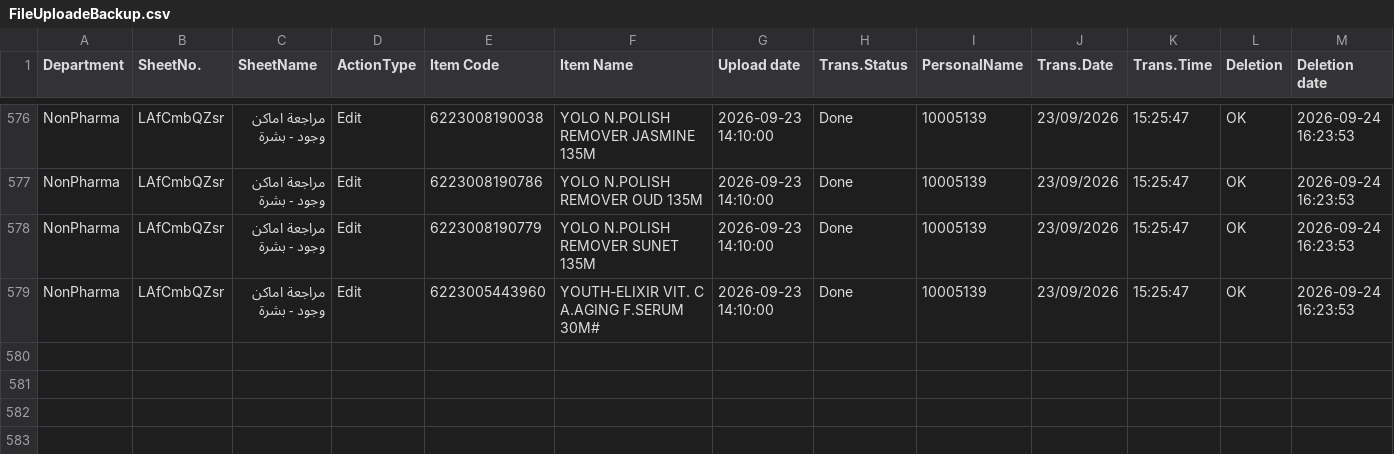
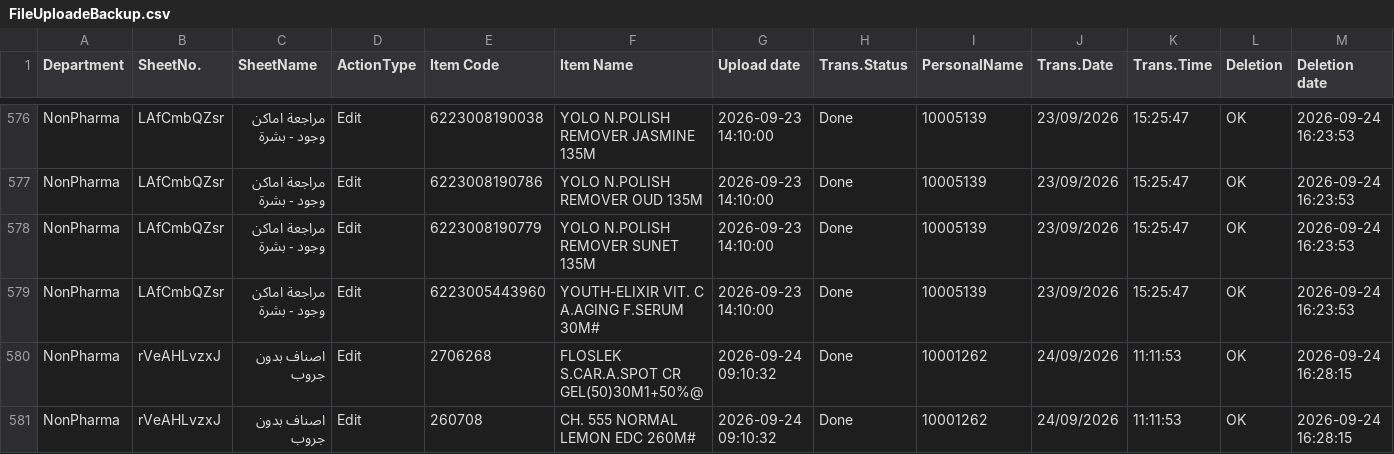
Before and after one commit to sysorapro/warehouse-scanner-Data, a CSV file: FileUploadeBackup.csv, drawn as a sheet; only a part is shown, gaps mark what is left out; the diff names each change by its address in the sheet, - before the commit and + after, or states it on an @@ line.

Commit message:
Backup FileUploade records

```diff
--- a/FileUploadeBackup.csv
+++ b/FileUploadeBackup.csv
+row 580: NonPharma | rVeAHLvzxJ | اصناف بدون جروب | Edit | 2706268 | FLOSLEK S.CAR.A.SPOT CR GEL(50)30M1+50%@ | 2026-09-24 09:10:32 | Done | 10001262 | 24/09/2026 | 11:11:53 | OK | 2026-09-24 16:28:15
+row 581: NonPharma | rVeAHLvzxJ | اصناف بدون جروب | Edit | 260708 | CH. 555 NORMAL LEMON EDC 260M# | 2026-09-24 09:10:32 | Done | 10001262 | 24/09/2026 | 11:11:53 | OK | 2026-09-24 16:28:15
```
